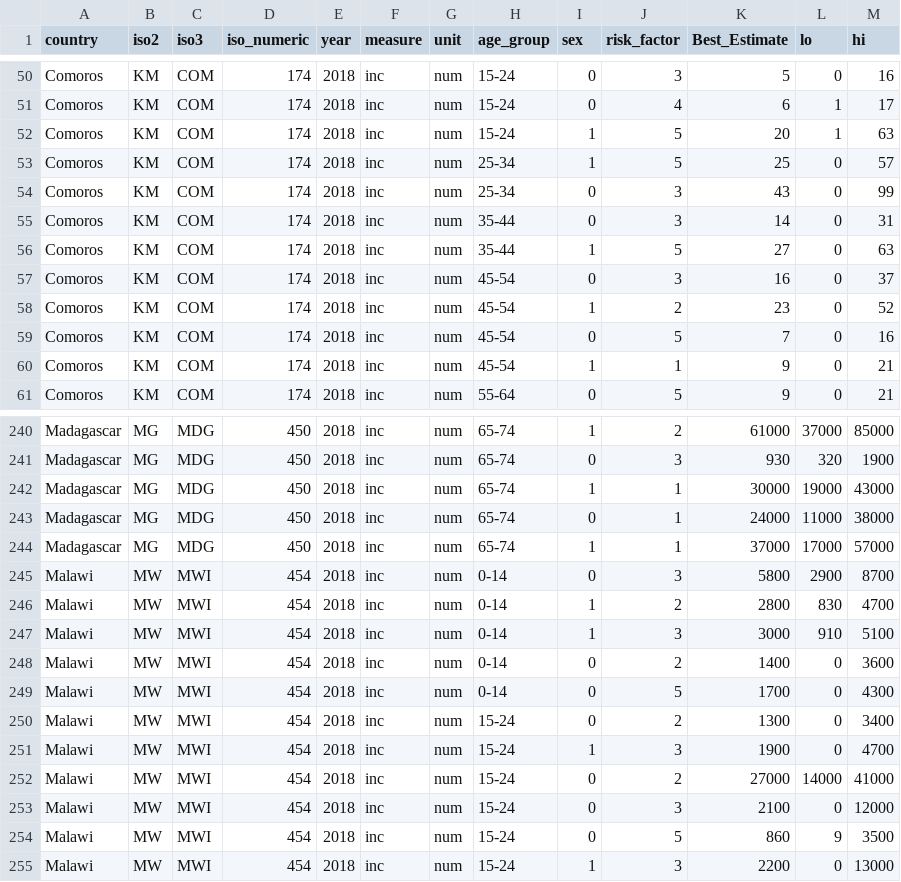
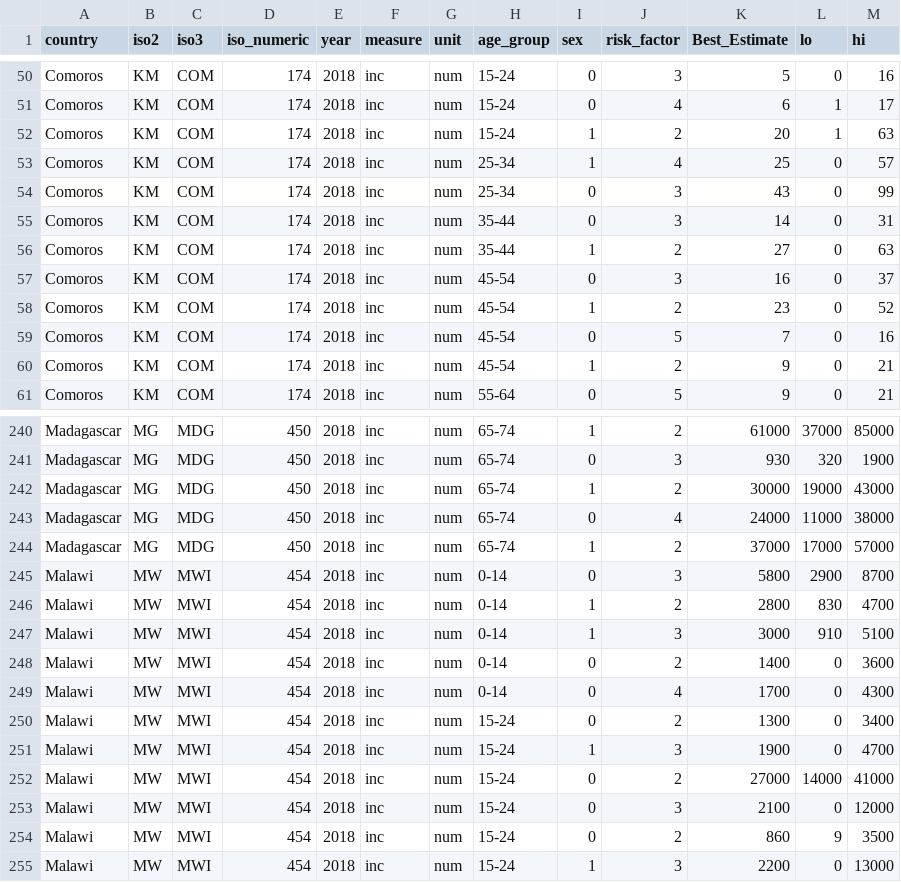
Before and after one commit to analystnyamu/Tuberculosis-Project, a CSV file: TuberculosisEA.csv, drawn as a sheet; only a part is shown, gaps mark what is left out; the diff covers the shown part only.

Commit message:
Update TuberculosisEA.csv

```diff
--- a/TuberculosisEA.csv
+++ b/TuberculosisEA.csv
@@ -51,7 +51,7 @@ Comoros,KM,COM,174,2018,inc,num,15-24,0,3,5,0,16
 Comoros,KM,COM,174,2018,inc,num,15-24,0,4,6,1,17
-Comoros,KM,COM,174,2018,inc,num,15-24,1,5,20,1,63
-Comoros,KM,COM,174,2018,inc,num,25-34,1,5,25,0,57
+Comoros,KM,COM,174,2018,inc,num,15-24,1,2,20,1,63
+Comoros,KM,COM,174,2018,inc,num,25-34,1,4,25,0,57
 Comoros,KM,COM,174,2018,inc,num,25-34,0,3,43,0,99
 Comoros,KM,COM,174,2018,inc,num,35-44,0,3,14,0,31
-Comoros,KM,COM,174,2018,inc,num,35-44,1,5,27,0,63
+Comoros,KM,COM,174,2018,inc,num,35-44,1,2,27,0,63
 Comoros,KM,COM,174,2018,inc,num,45-54,0,3,16,0,37
@@ -59,3 +59,3 @@ Comoros,KM,COM,174,2018,inc,num,45-54,1,2,23,0,52
 Comoros,KM,COM,174,2018,inc,num,45-54,0,5,7,0,16
-Comoros,KM,COM,174,2018,inc,num,45-54,1,1,9,0,21
+Comoros,KM,COM,174,2018,inc,num,45-54,1,2,9,0,21
 Comoros,KM,COM,174,2018,inc,num,55-64,0,5,9,0,21
@@ -241,5 +241,5 @@ Madagascar,MG,MDG,450,2018,inc,num,65-74,1,2,61000,37000,85000
 Madagascar,MG,MDG,450,2018,inc,num,65-74,0,3,930,320,1900
-Madagascar,MG,MDG,450,2018,inc,num,65-74,1,1,30000,19000,43000
-Madagascar,MG,MDG,450,2018,inc,num,65-74,0,1,24000,11000,38000
-Madagascar,MG,MDG,450,2018,inc,num,65-74,1,1,37000,17000,57000
+Madagascar,MG,MDG,450,2018,inc,num,65-74,1,2,30000,19000,43000
+Madagascar,MG,MDG,450,2018,inc,num,65-74,0,4,24000,11000,38000
+Madagascar,MG,MDG,450,2018,inc,num,65-74,1,2,37000,17000,57000
 Malawi,MW,MWI,454,2018,inc,num,0-14,0,3,5800,2900,8700
@@ -248,3 +248,3 @@ Malawi,MW,MWI,454,2018,inc,num,0-14,1,3,3000,910,5100
 Malawi,MW,MWI,454,2018,inc,num,0-14,0,2,1400,0,3600
-Malawi,MW,MWI,454,2018,inc,num,0-14,0,5,1700,0,4300
+Malawi,MW,MWI,454,2018,inc,num,0-14,0,4,1700,0,4300
 Malawi,MW,MWI,454,2018,inc,num,15-24,0,2,1300,0,3400
@@ -253,3 +253,3 @@ Malawi,MW,MWI,454,2018,inc,num,15-24,0,2,27000,14000,41000
 Malawi,MW,MWI,454,2018,inc,num,15-24,0,3,2100,0,12000
-Malawi,MW,MWI,454,2018,inc,num,15-24,0,5,860,9,3500
+Malawi,MW,MWI,454,2018,inc,num,15-24,0,2,860,9,3500
 Malawi,MW,MWI,454,2018,inc,num,15-24,1,3,2200,0,13000
```
Also changed, not shown: 67 edited cells elsewhere in this file.
